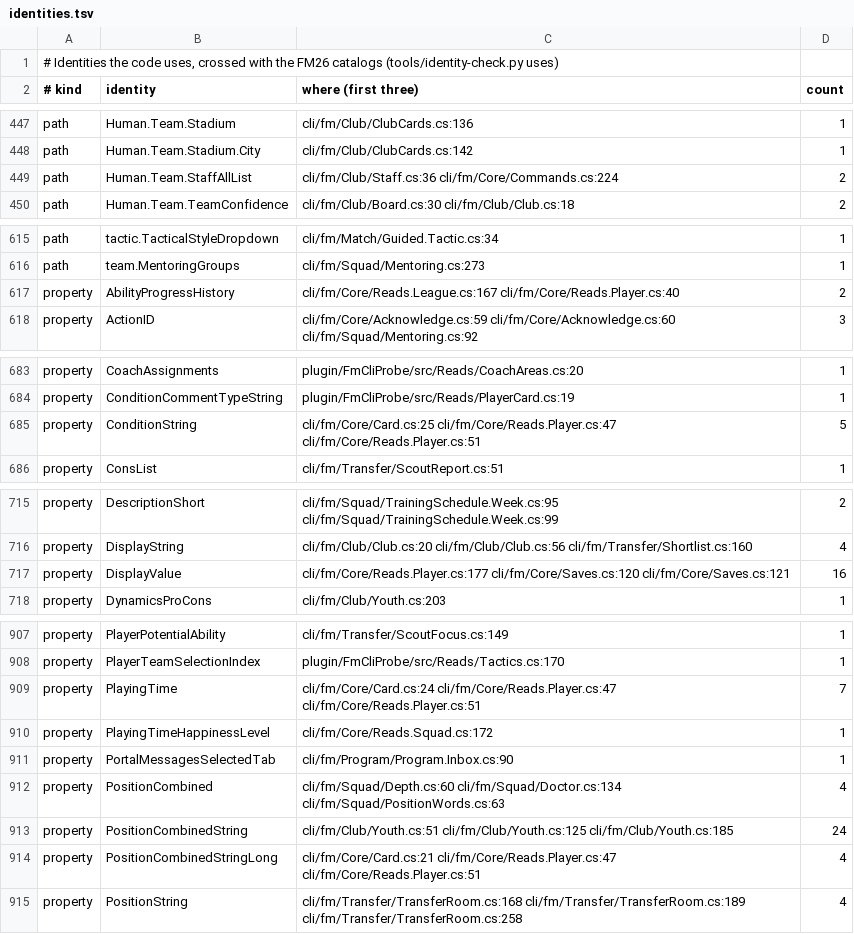
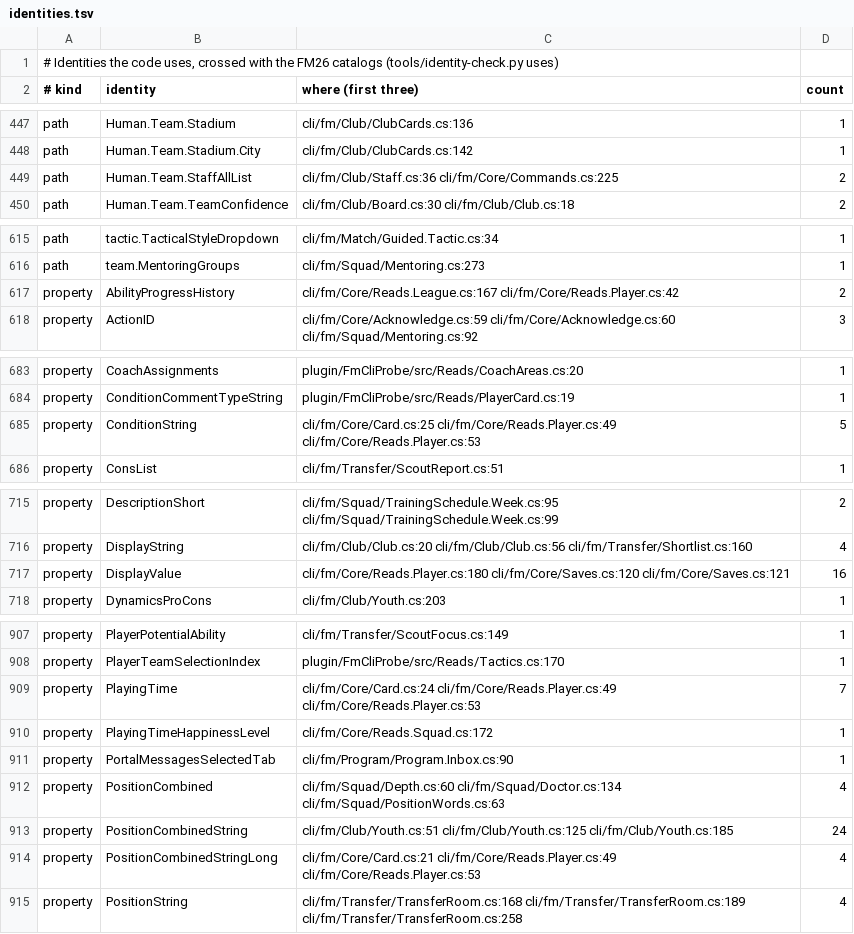
Before and after one commit to farukkavlak/fm-cli, a TSV file: docs/reference/identities.tsv, drawn as a sheet; only a part is shown, gaps mark what is left out; the diff covers the shown part only.

```diff
--- a/docs/reference/identities.tsv
+++ b/docs/reference/identities.tsv
@@ -448,3 +448,3 @@ path	Human.Team.Stadium	cli/fm/Club/ClubCards.cs:136	1
 path	Human.Team.Stadium.City	cli/fm/Club/ClubCards.cs:142	1
-path	Human.Team.StaffAllList	cli/fm/Club/Staff.cs:36 cli/fm/Core/Commands.cs:224	2
+path	Human.Team.StaffAllList	cli/fm/Club/Staff.cs:36 cli/fm/Core/Commands.cs:225	2
 path	Human.Team.TeamConfidence	cli/fm/Club/Board.cs:30 cli/fm/Club/Club.cs:18	2
@@ -616,3 +616,3 @@ path	tactic.TacticalStyleDropdown	cli/fm/Match/Guided.Tactic.cs:34	1
 path	team.MentoringGroups	cli/fm/Squad/Mentoring.cs:273	1
-property	AbilityProgressHistory	cli/fm/Core/Reads.League.cs:167 cli/fm/Core/Reads.Player.cs:40	2
+property	AbilityProgressHistory	cli/fm/Core/Reads.League.cs:167 cli/fm/Core/Reads.Player.cs:42	2
 property	ActionID	cli/fm/Core/Acknowledge.cs:59 cli/fm/Core/Acknowledge.cs:60 cli/fm/Squad/Mentoring.cs:92	3
@@ -684,3 +684,3 @@ property	CoachAssignments	plugin/FmCliProbe/src/Reads/CoachAreas.cs:20	1
 property	ConditionCommentTypeString	plugin/FmCliProbe/src/Reads/PlayerCard.cs:19	1
-property	ConditionString	cli/fm/Core/Card.cs:25 cli/fm/Core/Reads.Player.cs:47 cli/fm/Core/Reads.Player.cs:51	5
+property	ConditionString	cli/fm/Core/Card.cs:25 cli/fm/Core/Reads.Player.cs:49 cli/fm/Core/Reads.Player.cs:53	5
 property	ConsList	cli/fm/Transfer/ScoutReport.cs:51	1
@@ -716,3 +716,3 @@ property	DescriptionShort	cli/fm/Squad/TrainingSchedule.Week.cs:95 cli/fm/Squad/
 property	DisplayString	cli/fm/Club/Club.cs:20 cli/fm/Club/Club.cs:56 cli/fm/Transfer/Shortlist.cs:160	4
-property	DisplayValue	cli/fm/Core/Reads.Player.cs:177 cli/fm/Core/Saves.cs:120 cli/fm/Core/Saves.cs:121	16
+property	DisplayValue	cli/fm/Core/Reads.Player.cs:180 cli/fm/Core/Saves.cs:120 cli/fm/Core/Saves.cs:121	16
 property	DynamicsProCons	cli/fm/Club/Youth.cs:203	1
@@ -908,3 +908,3 @@ property	PlayerPotentialAbility	cli/fm/Transfer/ScoutFocus.cs:149	1
 property	PlayerTeamSelectionIndex	plugin/FmCliProbe/src/Reads/Tactics.cs:170	1
-property	PlayingTime	cli/fm/Core/Card.cs:24 cli/fm/Core/Reads.Player.cs:47 cli/fm/Core/Reads.Player.cs:51	7
+property	PlayingTime	cli/fm/Core/Card.cs:24 cli/fm/Core/Reads.Player.cs:49 cli/fm/Core/Reads.Player.cs:53	7
 property	PlayingTimeHappinessLevel	cli/fm/Core/Reads.Squad.cs:172	1
@@ -913,3 +913,3 @@ property	PositionCombined	cli/fm/Squad/Depth.cs:60 cli/fm/Squad/Doctor.cs:134 cl
 property	PositionCombinedString	cli/fm/Club/Youth.cs:51 cli/fm/Club/Youth.cs:125 cli/fm/Club/Youth.cs:185	24
-property	PositionCombinedStringLong	cli/fm/Core/Card.cs:21 cli/fm/Core/Reads.Player.cs:47 cli/fm/Core/Reads.Player.cs:51	4
+property	PositionCombinedStringLong	cli/fm/Core/Card.cs:21 cli/fm/Core/Reads.Player.cs:49 cli/fm/Core/Reads.Player.cs:53	4
 property	PositionString	cli/fm/Transfer/TransferRoom.cs:168 cli/fm/Transfer/TransferRoom.cs:189 cli/fm/Transfer/TransferRoom.cs:258	4
```
Also changed, not shown: 18 edited cells elsewhere in this file, cli/fm/labels-turkish.tsv, 22 other files.
